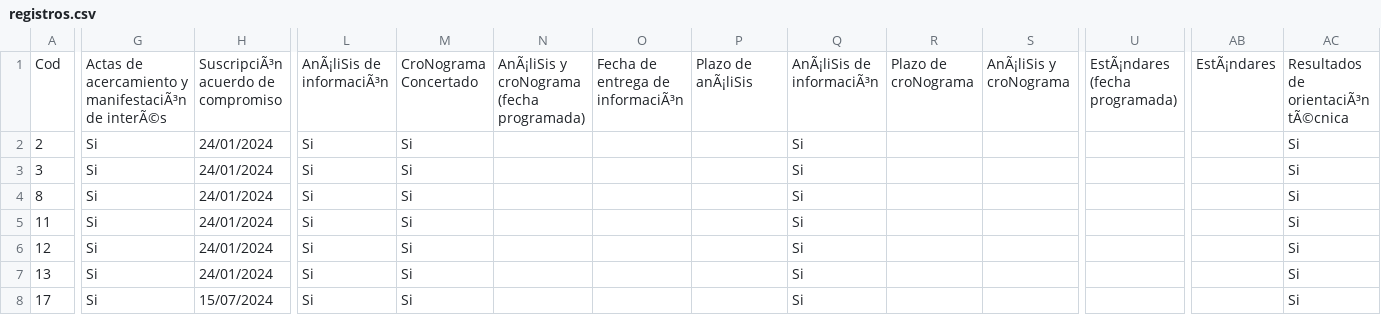
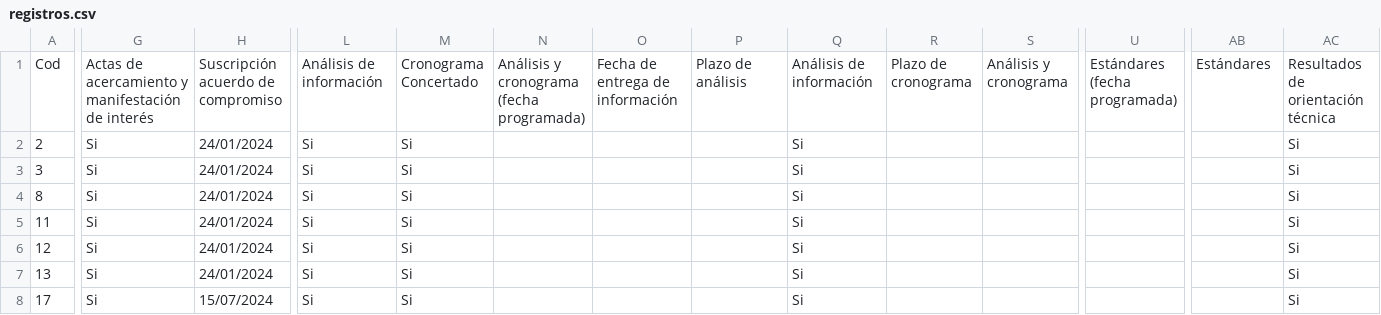
Before and after one commit to YBCP/DATOS-TEMA, a CSV file: registros.csv, drawn as a sheet; only a part is shown, gaps mark what is left out; the diff covers the shown part only; the diff names each change by its address in the sheet, - before the commit and + after, or states it on an @@ line.

Commit message:
Update registros.csv

```diff
--- a/registros.csv
+++ b/registros.csv
-G1: …acercamiento y manifestaciÃ³n de interÃ©s
+G1: …acercamiento y manifestación de interés
-H1: SuscripciÃ³n acuerdo de compromiso
+H1: Suscripción acuerdo de compromiso
-L1: AnÃ¡liSis de informaciÃ³n
+L1: Análisis de información
-M1: CroNograma Concertado
+M1: Cronograma Concertado
-N1: AnÃ¡liSis y croNograma (fecha programada)
+N1: Análisis y cronograma (fecha programada)
-O1: Fecha de entrega de informaciÃ³n
+O1: Fecha de entrega de información
-P1: Plazo de anÃ¡liSis
+P1: Plazo de análisis
-Q1: AnÃ¡liSis de informaciÃ³n
+Q1: Análisis de información
-R1: Plazo de croNograma
+R1: Plazo de cronograma
-S1: AnÃ¡liSis y croNograma
+S1: Análisis y cronograma
-U1: EstÃ¡ndares (fecha programada)
+U1: Estándares (fecha programada)
-AB1: EstÃ¡ndares
+AB1: Estándares
-AC1: Resultados de orientaciÃ³n tÃ©cnica
+AC1: Resultados de orientación técnica
```
Also changed, not shown: 7 edited cells elsewhere in this file.
